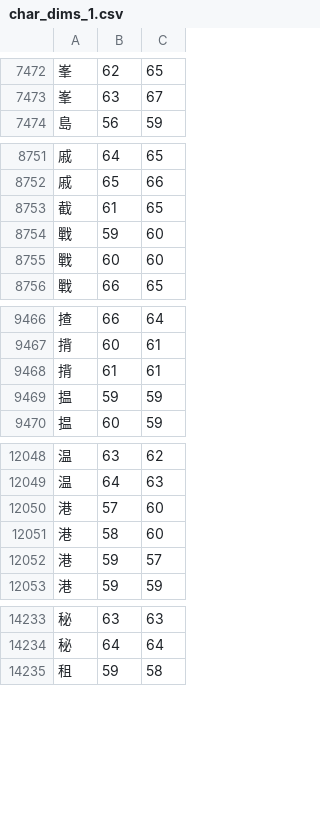
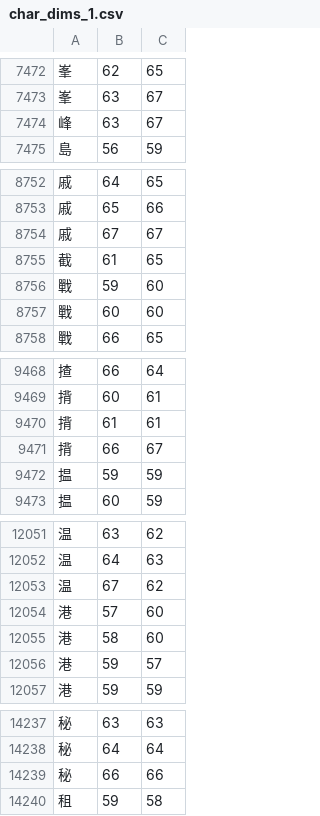
Before and after one commit to KarlTDebiec/Scinoephile, a CSV file: scinoephile/data/ocr/char_dims_1.csv, drawn as a sheet; only a part is shown, gaps mark what is left out; the diff covers the shown part only; the diff names each change by its address in the sheet, - before the commit and + after, or states it on an @@ line.

```diff
--- a/scinoephile/data/ocr/char_dims_1.csv
+++ b/scinoephile/data/ocr/char_dims_1.csv
+row 7474: 峰 | 63 | 67
+row 8754: 戚 | 67 | 67
+row 9471: 揹 | 66 | 67
+row 12053: 温 | 67 | 62
+row 14239: 秘 | 66 | 66
```
Also changed, not shown: 2 added rows elsewhere in this file, scinoephile/data/ocr/char_dims_2.csv, 2 other files.
